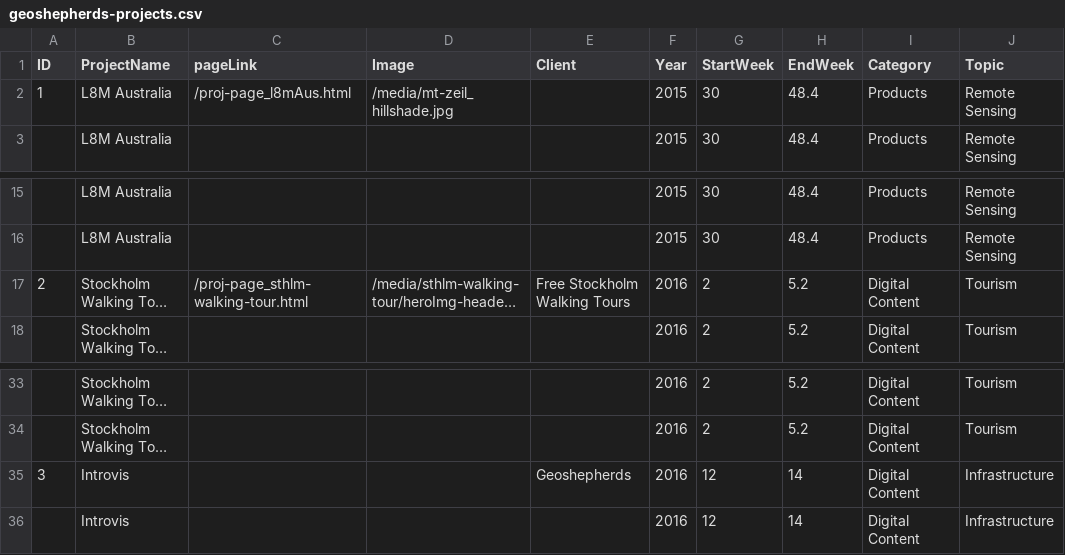
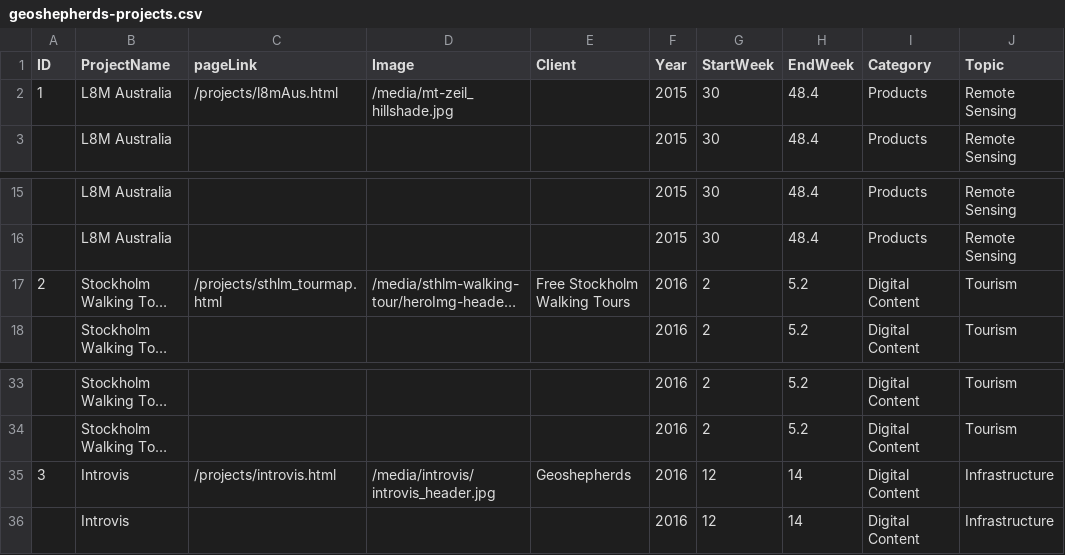
Before and after one commit to geoshepherds/geoshepherds_website, a CSV file: data/projects/geoshepherds-projects.csv, drawn as a sheet; only a part is shown, gaps mark what is left out; long unchanged cells end in …; the diff names each change by its address in the sheet, - before the commit and + after, or states it on an @@ line.

Commit message:
creating introvis project page

```diff
--- a/data/projects/geoshepherds-projects.csv
+++ b/data/projects/geoshepherds-projects.csv
-C2 (pageLink): /proj-page_l8mAus.html
+C2 (pageLink): /projects/l8mAus.html
-C17 (pageLink): /proj-page_sthlm-walking-tour.html
+C17 (pageLink): /projects/sthlm_tourmap.html
-C35 (pageLink): (empty)
+C35 (pageLink): /projects/introvis.html
-D35 (Image): (empty)
+D35 (Image): /media/introvis/introvis_header.jpg
```
Also changed, not shown: 18 other files.
